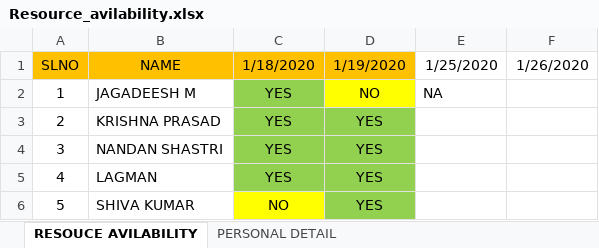
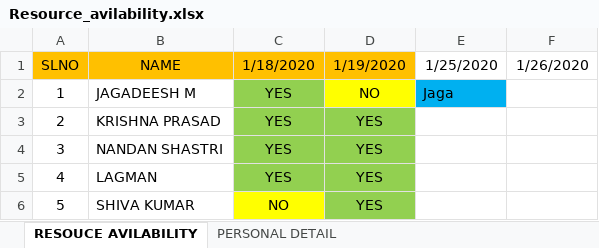
Before and after one commit to srnsdvgwdi/WeDoInnovation, an Excel workbook: Employee_Info/Resource_avilability.xlsx, sheet RESOUCE AVILABILITY, drawn as a sheet; values as stored, in another font and other column widths than the file's, no borders; the diff names each change by its address in the sheet, - before the commit and + after, or states it on an @@ line.

Commit message:
Update Resource_avilability.xlsx
Test By Jagadeesh Bang!!!!

```diff
--- a/Employee_Info/Resource_avilability.xlsx (sheet RESOUCE AVILABILITY)
+++ b/Employee_Info/Resource_avilability.xlsx (sheet RESOUCE AVILABILITY)
-E2 (1/25/2020): NA
+E2 (1/25/2020): Jaga
-E2 fill: none
+E2 fill: #00B0F0
```
